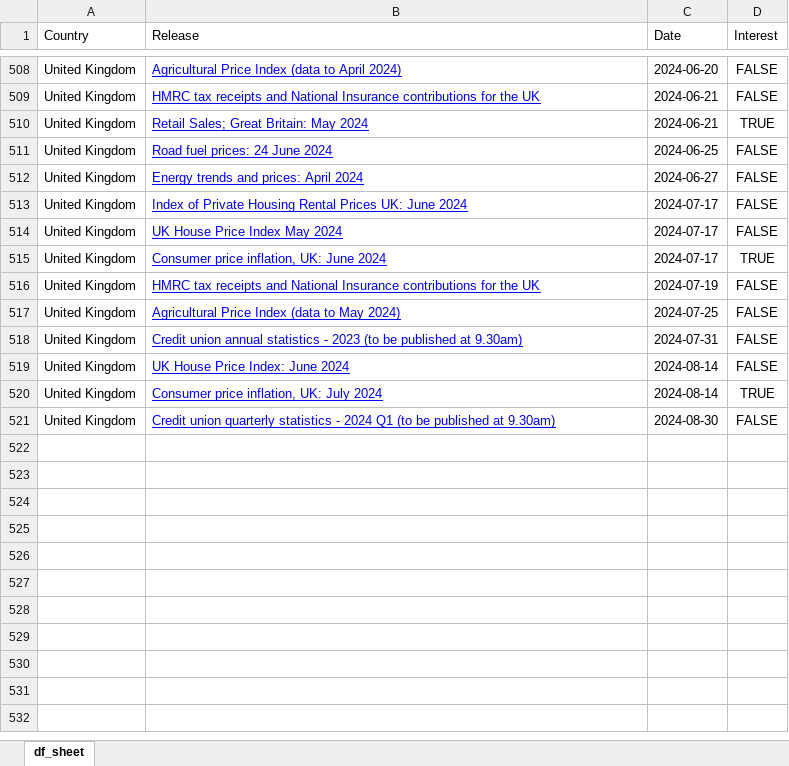
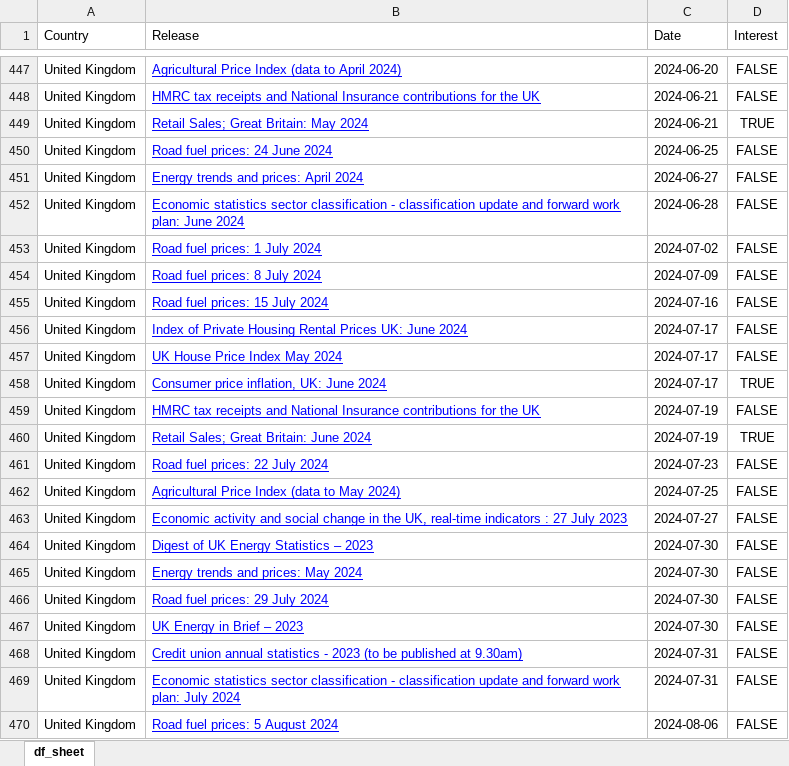
Before and after one commit to nicucalcea/data-diary, an Excel workbook: output/biz_cal.xlsx, sheet df_sheet, drawn as a sheet; only a part is shown, gaps mark what is left out; the shorter side is filled out with more unchanged rows; values as stored, in another font and other column widths than the file's, no borders; the diff covers the shown part only; the diff names each change by its address in the sheet, - before the commit and + after, or states it on an @@ line.

```diff
--- a/output/biz_cal.xlsx (sheet df_sheet)
+++ b/output/biz_cal.xlsx (sheet df_sheet)
+row 452: United Kingdom | Economic statistics sector classification - classification update and forward work plan: June 2024 | 2024-06-28 | FALSE
+row 453: United Kingdom | Road fuel prices: 1 July 2024 | 2024-07-02 | FALSE
+row 454: United Kingdom | Road fuel prices: 8 July 2024 | 2024-07-09 | FALSE
+row 455: United Kingdom | Road fuel prices: 15 July 2024 | 2024-07-16 | FALSE
+row 460: United Kingdom | Retail Sales; Great Britain: June 2024 | 2024-07-19 | TRUE
+row 461: United Kingdom | Road fuel prices: 22 July 2024 | 2024-07-23 | FALSE
+row 463: United Kingdom | Economic activity and social change in the UK, real-time indicators : 27 July 2023 | 2024-07-27 | FALSE
+row 464: United Kingdom | Digest of UK Energy Statistics – 2023 | 2024-07-30 | FALSE
+row 465: United Kingdom | Energy trends and prices: May 2024 | 2024-07-30 | FALSE
+row 466: United Kingdom | Road fuel prices: 29 July 2024 | 2024-07-30 | FALSE
+row 467: United Kingdom | UK Energy in Brief – 2023 | 2024-07-30 | FALSE
+row 469: United Kingdom | Economic statistics sector classification - classification update and forward work plan: July 2024 | 2024-07-31 | FALSE
+row 470: United Kingdom | Road fuel prices: 5 August 2024 | 2024-08-06 | FALSE
```
Also changed, not shown: 89 added rows, 138 removed rows and 8 edited cells elsewhere in this sheet, 4 other files.
